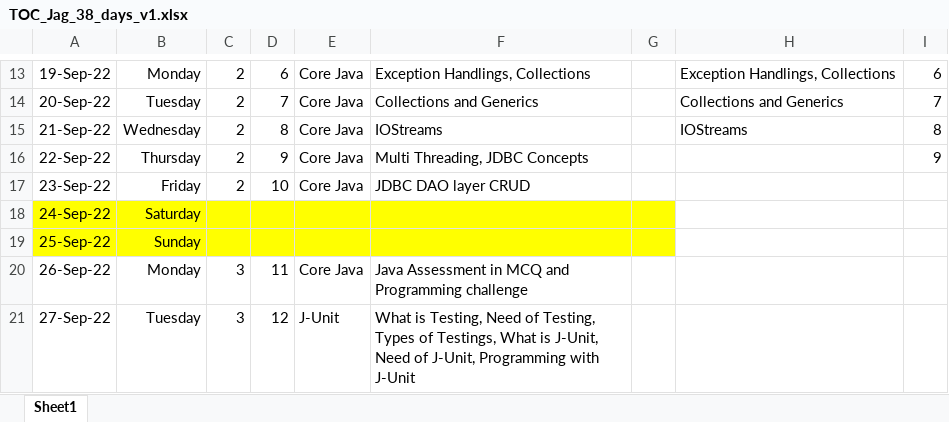
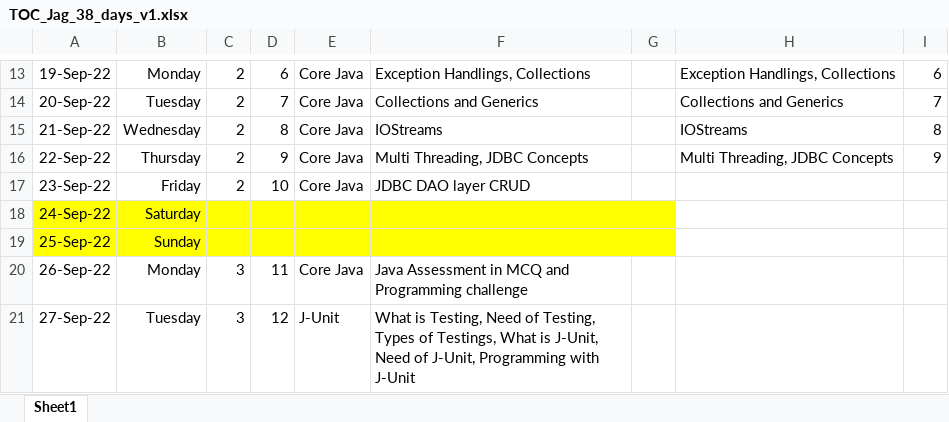
Before and after one commit to jagasia/empower12Sep2022, an Excel workbook: TOC_Jag_38_days_v1.xlsx, sheet Sheet1, drawn as a sheet; only a part is shown, gaps mark what is left out; values as stored, in another font and other column widths than the file's, no borders; the diff names each change by its address in the sheet, - before the commit and + after, or states it on an @@ line.

```diff
--- a/TOC_Jag_38_days_v1.xlsx (sheet Sheet1)
+++ b/TOC_Jag_38_days_v1.xlsx (sheet Sheet1)
-H16: (empty)
+H16: Multi Threading, JDBC Concepts
```
Also changed, not shown: 3 other files.
